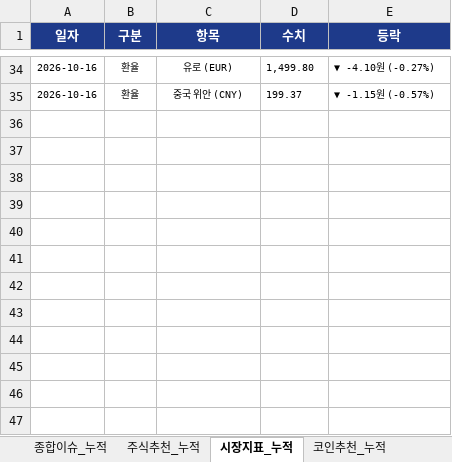
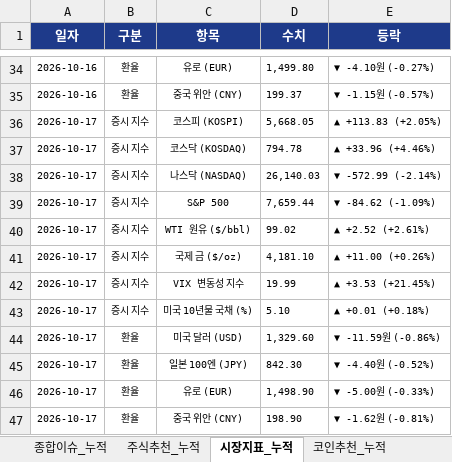
Before and after one commit to leeyulls/py_auto_test, an Excel workbook: reports/일자별_누적_데일리_이슈_및_주식_브리핑_마스터.xlsx, sheet 시장지표_누적, drawn as a sheet; only a part is shown, gaps mark what is left out; values as stored, in another font and other column widths than the file's, no borders; the diff names each change by its address in the sheet, - before the commit and + after, or states it on an @@ line.

```diff
--- a/reports/일자별_누적_데일리_이슈_및_주식_브리핑_마스터.xlsx (sheet 시장지표_누적)
+++ b/reports/일자별_누적_데일리_이슈_및_주식_브리핑_마스터.xlsx (sheet 시장지표_누적)
+row 36: 2026-10-17 | 증시 지수 | 코스피 (KOSPI) | 5,668.05 | ▲ +113.83 (+2.05%)
+row 37: 2026-10-17 | 증시 지수 | 코스닥 (KOSDAQ) | 794.78 | ▲ +33.96 (+4.46%)
+row 38: 2026-10-17 | 증시 지수 | 나스닥 (NASDAQ) | 26,140.03 | ▼ -572.99 (-2.14%)
+row 39: 2026-10-17 | 증시 지수 | S&P 500 | 7,659.44 | ▼ -84.62 (-1.09%)
+row 40: 2026-10-17 | 증시 지수 | WTI 원유 ($/bbl) | 99.02 | ▲ +2.52 (+2.61%)
+row 41: 2026-10-17 | 증시 지수 | 국제 금 ($/oz) | 4,181.10 | ▲ +11.00 (+0.26%)
+row 42: 2026-10-17 | 증시 지수 | VIX 변동성 지수 | 19.99 | ▲ +3.53 (+21.45%)
+row 43: 2026-10-17 | 증시 지수 | 미국 10년물 국채 (%) | 5.10 | ▲ +0.01 (+0.18%)
+row 44: 2026-10-17 | 환율 | 미국 달러 (USD) | 1,329.60 | ▼ -11.59원 (-0.86%)
+row 45: 2026-10-17 | 환율 | 일본 100엔 (JPY) | 842.30 | ▼ -4.40원 (-0.52%)
+row 46: 2026-10-17 | 환율 | 유로 (EUR) | 1,498.90 | ▼ -5.00원 (-0.33%)
+row 47: 2026-10-17 | 환율 | 중국 위안 (CNY) | 198.90 | ▼ -1.62원 (-0.81%)
```
Also changed, not shown: sheet 종합이슈_누적, sheet 주식추천_누적, sheet 추천성과_검증누적, sheet 공식리포트_누적, sheet 코인추천_누적, sheet 특수공시_누적, 1 more sheet, 5 other files.
